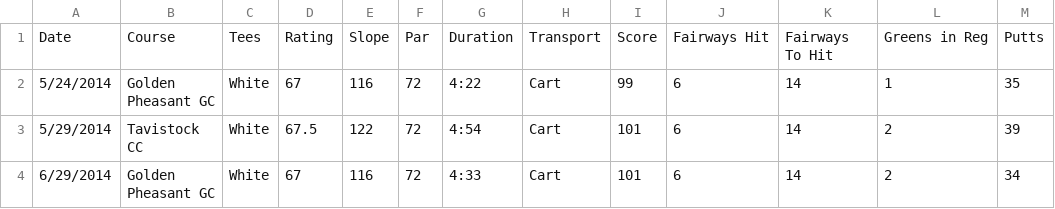
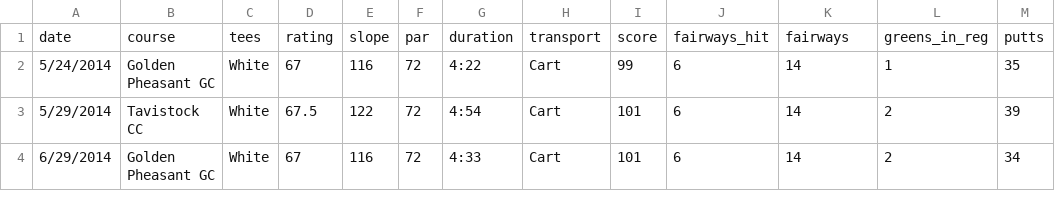
Before and after one commit to TK2575/GolfHandicapTracker, a CSV file: data/example.csv, drawn as a sheet; only a part is shown.

Commit message:
Column titling to lower case, reordered some mutations, added uniqueness check

```diff
--- a/data/example.csv
+++ b/data/example.csv
@@ -1,2 +1,2 @@
-Date,Course,Tees,Rating,Slope,Par,Duration,Transport,Score,Fairways Hit,Fairways To Hit,Greens in Reg,Putts
+date,course,tees,rating,slope,par,duration,transport,score,fairways_hit,fairways,greens_in_reg,putts
 5/24/2014,Golden Pheasant GC,White,67,116,72,4:22,Cart,99,6,14,1,35
```
Also changed, not shown: data/example2.csv, data/example3.csv, 1 other file.
